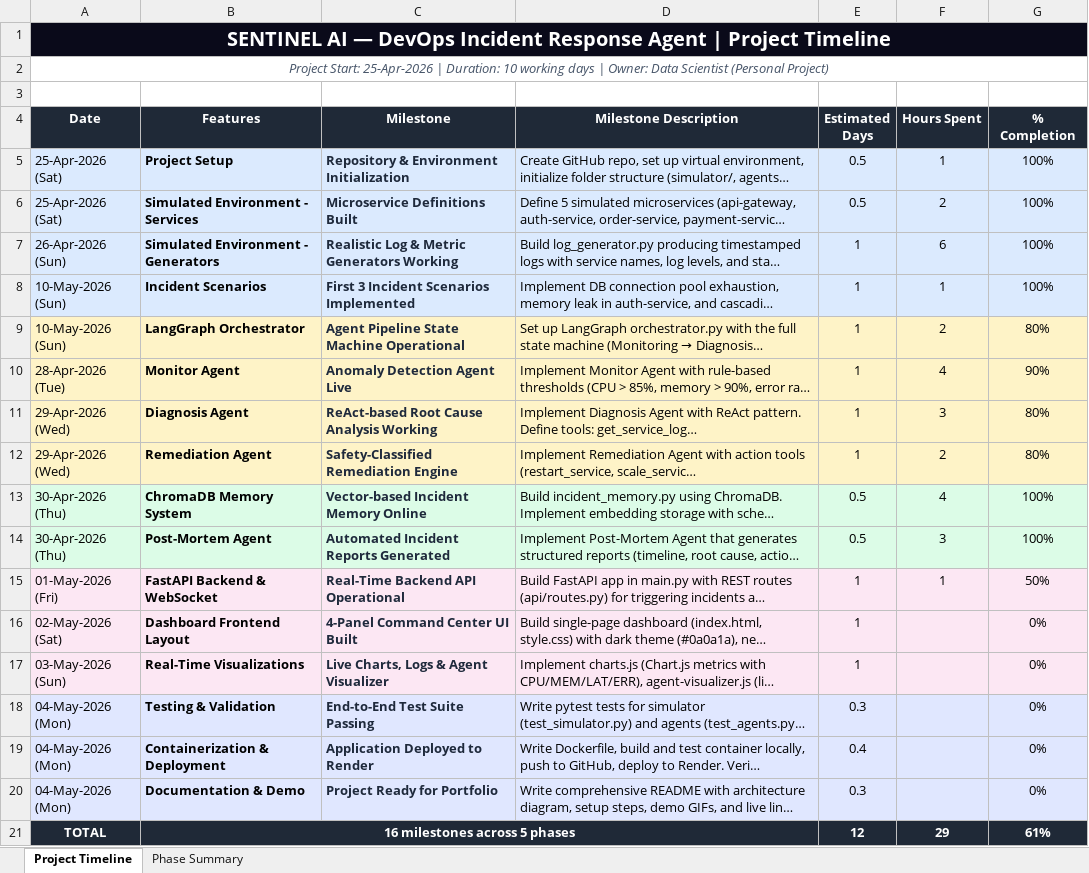
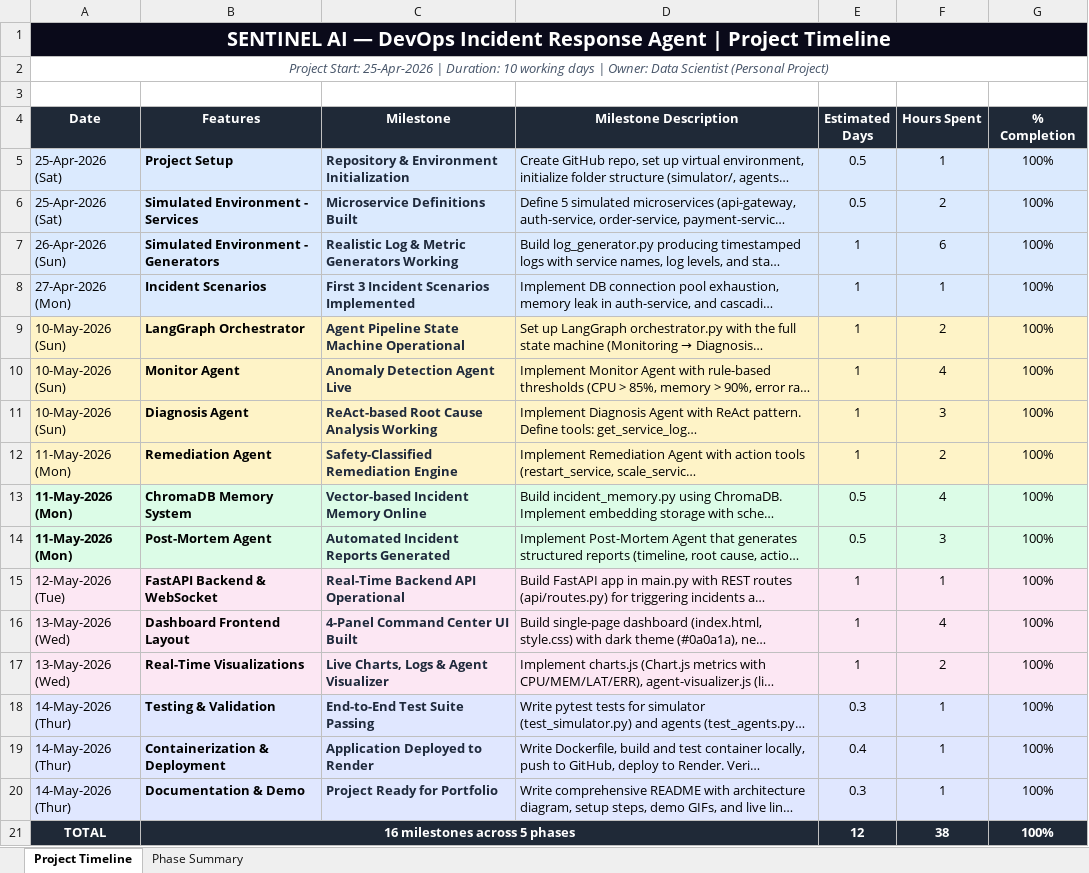
Before and after one commit to VnMxMadMax/devops-agent, an Excel workbook: Project_timeline.xlsx, sheet Project Timeline, drawn as a sheet; long unchanged cells end in …; values as stored, in another font and other column widths than the file's, no borders; the diff names each change by its address in the sheet, - before the commit and + after, or states it on an @@ line.

```diff
--- a/Project_timeline.xlsx (sheet Project Timeline)
+++ b/Project_timeline.xlsx (sheet Project Timeline)
-A8 (Date): 10-May-2026 (Sun)
+A8 (Date): 27-Apr-2026 (Mon)
-G9 (% Completion): 80%
+G9 (% Completion): 100%
-A10 (Date): 28-Apr-2026 (Tue)
+A10 (Date): 10-May-2026 (Sun)
-G10 (% Completion): 90%
+G10 (% Completion): 100%
-A11 (Date): 29-Apr-2026 (Wed)
+A11 (Date): 10-May-2026 (Sun)
-G11:G12 (% Completion): 80%
+G11:G12 (% Completion): 100%
-A12 (Date): 29-Apr-2026 (Wed)
+A12 (Date): 11-May-2026 (Mon)
-A13:A14 (Date): 30-Apr-2026 (Thu)
+A13:A14 (Date): 11-May-2026 (Mon)
-A13:A14 bold: off
+A13:A14 bold: on
-A15 (Date): 01-May-2026 (Fri)
+A15 (Date): 12-May-2026 (Tue)
-G15 (% Completion): 50%
+G15 (% Completion): 100%
-A16 (Date): 02-May-2026 (Sat)
+A16 (Date): 13-May-2026 (Wed)
-F16 (Hours Spent): (empty)
+F16 (Hours Spent): 4
-G16:G20 (% Completion): 0%
+G16:G20 (% Completion): 100%
-A17 (Date): 03-May-2026 (Sun)
+A17 (Date): 13-May-2026 (Wed)
-F17 (Hours Spent): (empty)
+F17 (Hours Spent): 2
-A18:A20 (Date): 04-May-2026 (Mon)
+A18:A20 (Date): 14-May-2026 (Thur)
-F18:F20 (Hours Spent): (empty)
+F18:F20 (Hours Spent): 1
-F21 (Hours Spent): 29
+F21 (Hours Spent): 38
-G21 (% Completion): 61%
+G21 (% Completion): 100%
```
Also changed, not shown: sheet Phase Summary, 1 other file.
